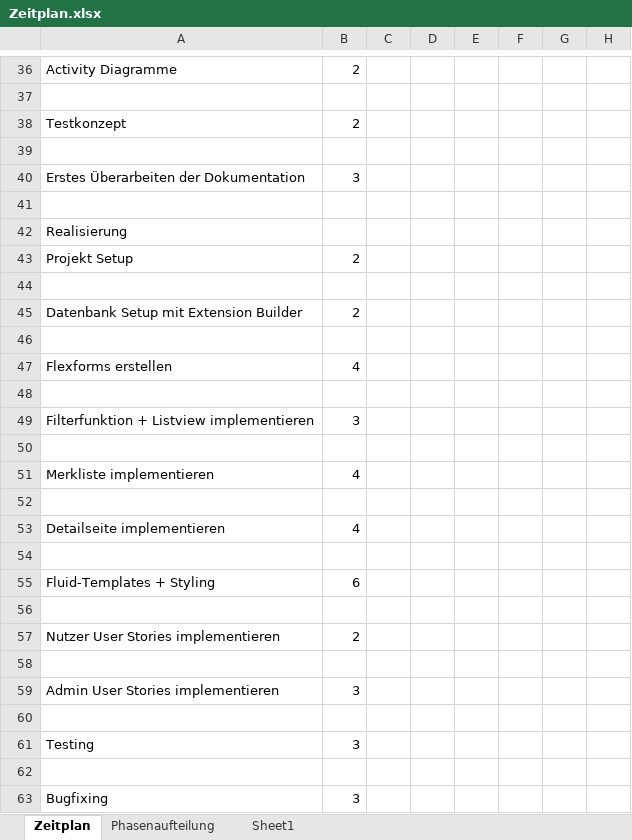
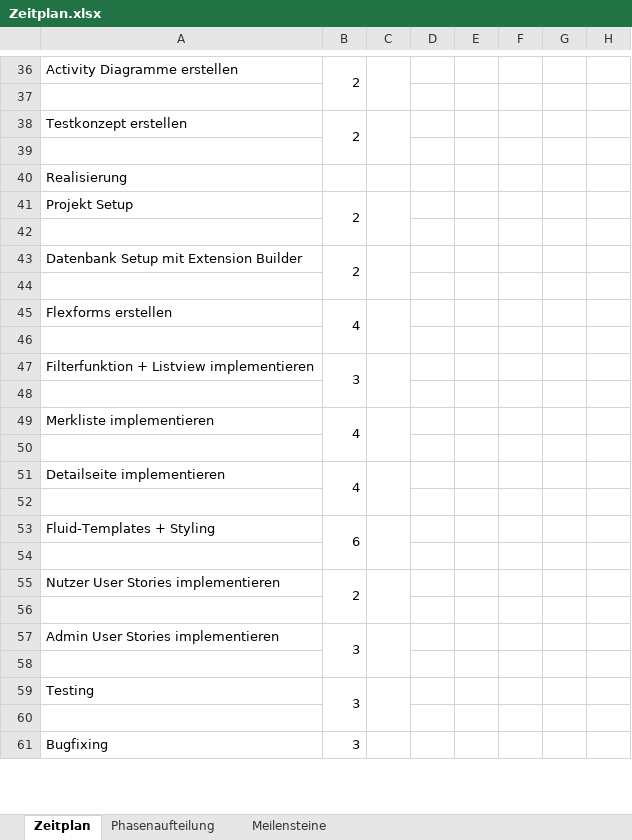
Before and after one commit to dermohoritz/IPA, an Excel workbook: Dokumentation_0.1.3/Zeitplan.xlsx, sheet Zeitplan, drawn as a sheet; only a part is shown, gaps mark what is left out; values as stored, in another font and other column widths than the file's, no cell formats; charts and pictures not drawn; removed rows and columns are numbered as before the commit, all else as after; rows hold the shown columns only; the diff covers the shown part only; the diff names each change by its address in the sheet, - before the commit and + after, or states it on an @@ line.

```diff
--- a/Dokumentation_0.1.3/Zeitplan.xlsx (sheet Zeitplan)
+++ b/Dokumentation_0.1.3/Zeitplan.xlsx (sheet Zeitplan)
-sheet tab: Sheet1
+sheet tab: Meilensteine
-A36: Activity Diagramme
+A36: Activity Diagramme erstellen
+B36:B37 merged
+C36:C37 merged
-A38: Testkonzept
+A38: Testkonzept erstellen
+B38:B39 merged
+C38:C39 merged
-row 39: (empty)
-row 40: Erstes Überarbeiten der Dokumentation | 3
+B41:B42 merged
+C41:C42 merged
+B43:B44 merged
+C43:C44 merged
+B45:B46 merged
+C45:C46 merged
+B47:B48 merged
+C47:C48 merged
+B49:B50 merged
+C49:C50 merged
+B51:B52 merged
+C51:C52 merged
+B53:B54 merged
+C53:C54 merged
+B55:B56 merged
+C55:C56 merged
+B57:B58 merged
+C57:C58 merged
+B59:B60 merged
+C59:C60 merged
+B61:B62 merged
+C61:C62 merged
```
Also changed, not shown: 8 added rows, 5 removed rows, 10 edited cells and merged cells elsewhere in this sheet, cell formats, formulas that keep their value, charts or pictures, 15 other files.
